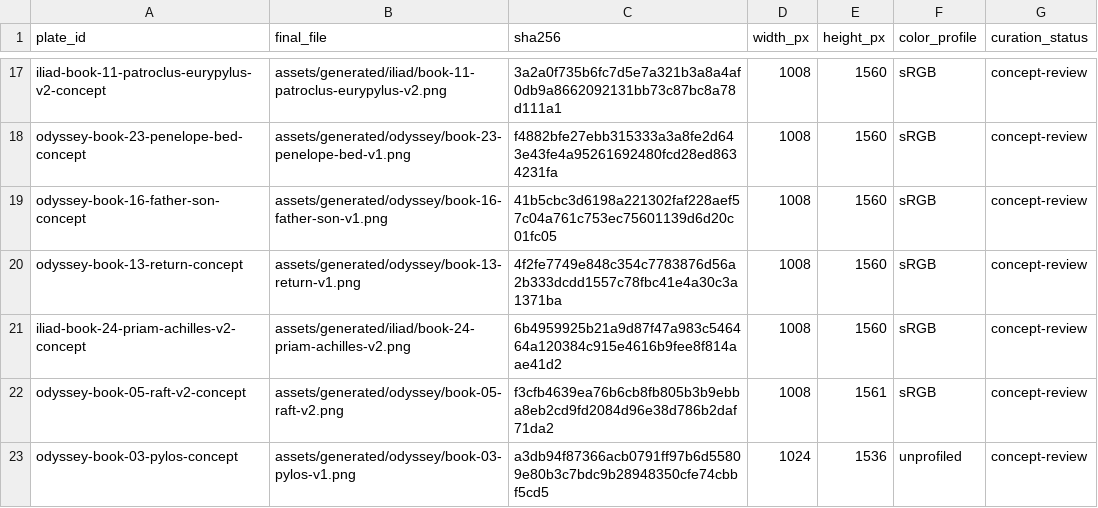
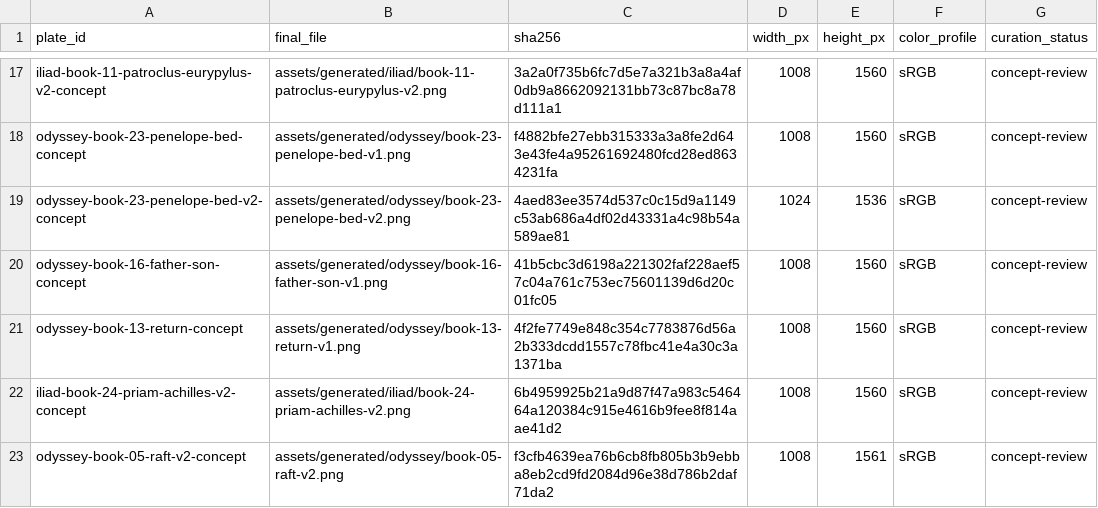
Before and after one commit to CastaliaInstitute/inq-homer-blake, a CSV file: design/asset-checksums.csv, drawn as a sheet; only a part is shown, gaps mark what is left out; the shorter side is filled out with more unchanged rows.

Commit message:
record Book 23 concept checksum

```diff
--- a/design/asset-checksums.csv
+++ b/design/asset-checksums.csv
@@ -18,2 +18,3 @@ iliad-book-11-patroclus-eurypylus-v2-concept,assets/generated/iliad/book-11-patr
 odyssey-book-23-penelope-bed-concept,assets/generated/odyssey/book-23-penelope-bed-v1.png,f4882bfe27ebb315333a3a8fe2d643e43fe4a95261692480fcd28ed8634231fa,1008,1560,sRGB,concept-review
+odyssey-book-23-penelope-bed-v2-concept,assets/generated/odyssey/book-23-penelope-bed-v2.png,4aed83ee3574d537c0c15d9a1149c53ab686a4df02d43331a4c98b54a589ae81,1024,1536,sRGB,concept-review
 odyssey-book-16-father-son-concept,assets/generated/odyssey/book-16-father-son-v1.png,41b5cbc3d6198a221302faf228aef57c04a761c753ec75601139d6d20c01fc05,1008,1560,sRGB,concept-review
```
